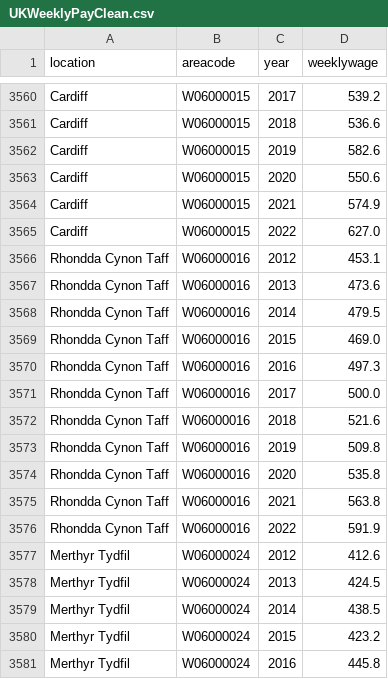
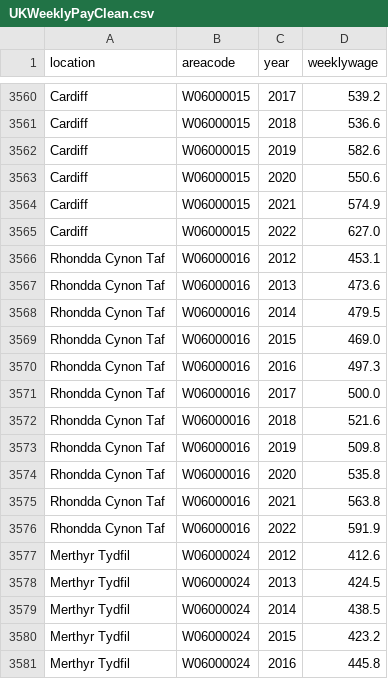
Before and after one commit to callumrcharlton/callumrcharlton.github.io, a CSV file: UKWeeklyPayClean.csv, drawn as a sheet; only a part is shown, gaps mark what is left out.

Commit message:
Add files via upload

```diff
--- a/UKWeeklyPayClean.csv
+++ b/UKWeeklyPayClean.csv
@@ -3565,13 +3565,13 @@ Cardiff,W06000015,2021,574.9
 Cardiff,W06000015,2022,627.0
-Rhondda Cynon Taff,W06000016,2012,453.1
-Rhondda Cynon Taff,W06000016,2013,473.6
-Rhondda Cynon Taff,W06000016,2014,479.5
-Rhondda Cynon Taff,W06000016,2015,469.0
-Rhondda Cynon Taff,W06000016,2016,497.3
-Rhondda Cynon Taff,W06000016,2017,500.0
-Rhondda Cynon Taff,W06000016,2018,521.6
-Rhondda Cynon Taff,W06000016,2019,509.8
-Rhondda Cynon Taff,W06000016,2020,535.8
-Rhondda Cynon Taff,W06000016,2021,563.8
-Rhondda Cynon Taff,W06000016,2022,591.9
+Rhondda Cynon Taf,W06000016,2012,453.1
+Rhondda Cynon Taf,W06000016,2013,473.6
+Rhondda Cynon Taf,W06000016,2014,479.5
+Rhondda Cynon Taf,W06000016,2015,469.0
+Rhondda Cynon Taf,W06000016,2016,497.3
+Rhondda Cynon Taf,W06000016,2017,500.0
+Rhondda Cynon Taf,W06000016,2018,521.6
+Rhondda Cynon Taf,W06000016,2019,509.8
+Rhondda Cynon Taf,W06000016,2020,535.8
+Rhondda Cynon Taf,W06000016,2021,563.8
+Rhondda Cynon Taf,W06000016,2022,591.9
 Merthyr Tydfil,W06000024,2012,412.6
```
